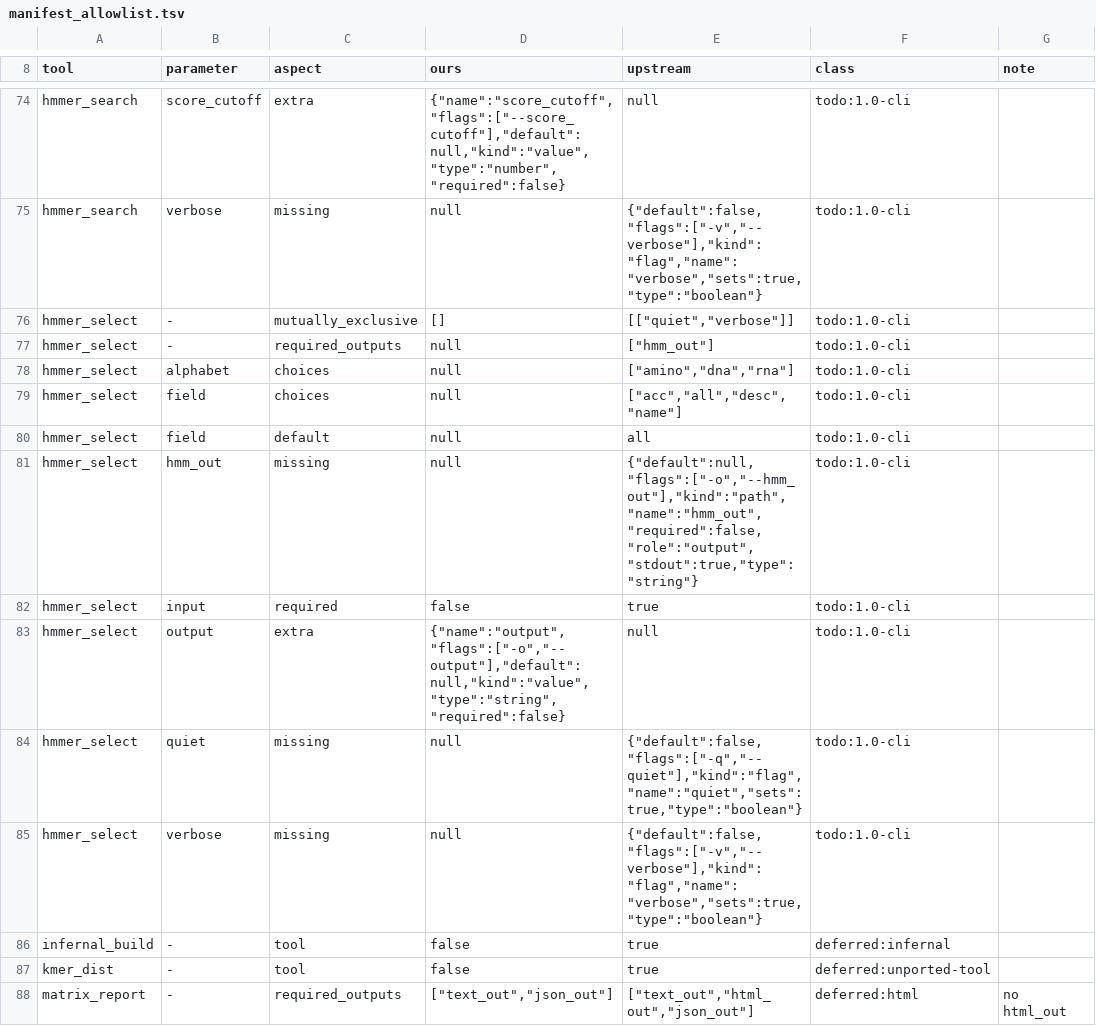
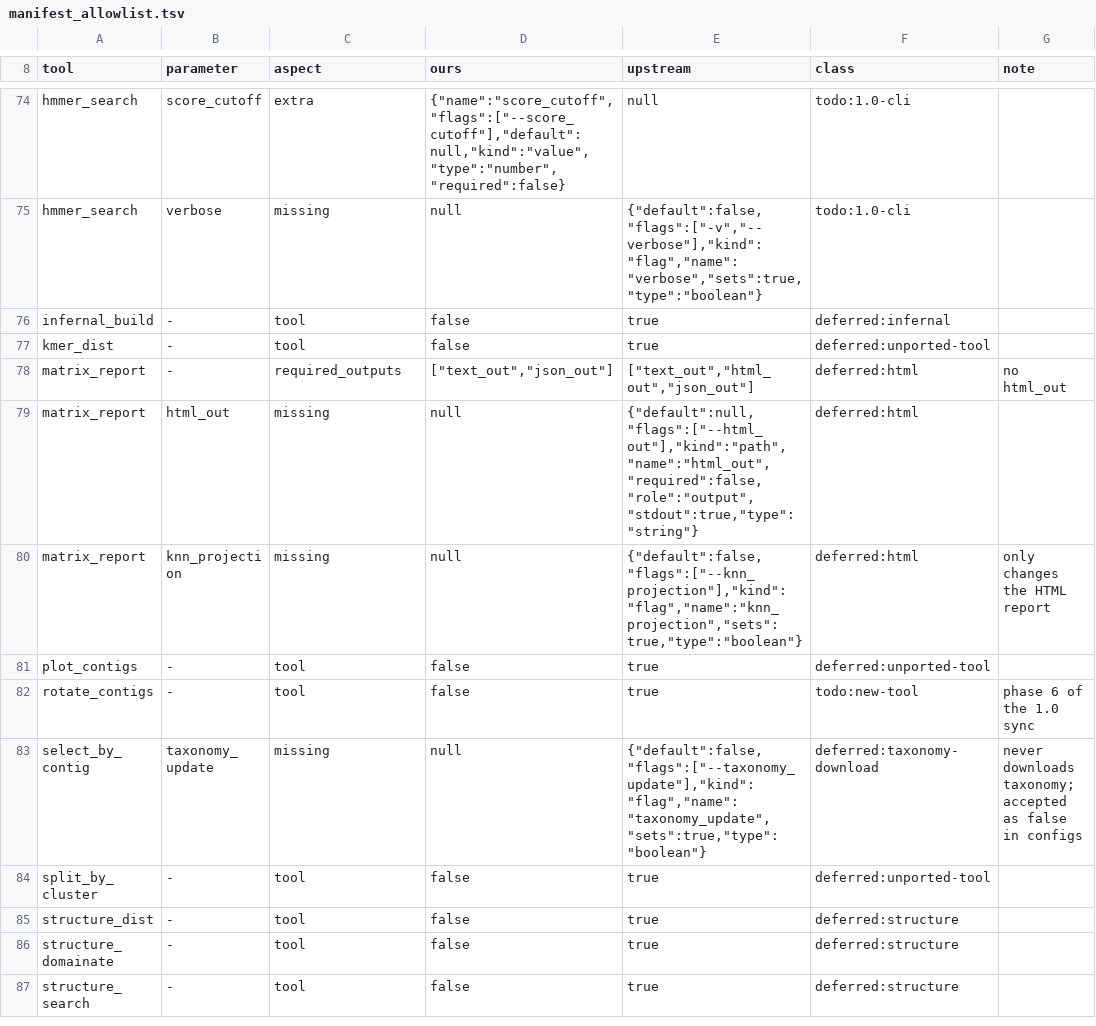
Before and after one commit to nebiolabs/domainatoredux, a TSV file: scripts/parity/manifest_allowlist.tsv, drawn as a sheet; only a part is shown, gaps mark what is left out; the shorter side is filled out with more unchanged rows.

```diff
--- a/scripts/parity/manifest_allowlist.tsv
+++ b/scripts/parity/manifest_allowlist.tsv
@@ -75,12 +75,2 @@ hmmer_search	score_cutoff	extra	{"name":"score_cutoff","flags":["--score_cutoff"
 hmmer_search	verbose	missing	null	{"default":false,"flags":["-v","--verbose"],"kind":"flag","name":"verbose","sets":true,"type":"boolean"}	todo:1.0-cli	
-hmmer_select	-	mutually_exclusive	[]	[["quiet","verbose"]]	todo:1.0-cli	
-hmmer_select	-	required_outputs	null	["hmm_out"]	todo:1.0-cli	
-hmmer_select	alphabet	choices	null	["amino","dna","rna"]	todo:1.0-cli	
-hmmer_select	field	choices	null	["acc","all","desc","name"]	todo:1.0-cli	
-hmmer_select	field	default	null	"all"	todo:1.0-cli	
-hmmer_select	hmm_out	missing	null	{"default":null,"flags":["-o","--hmm_out"],"kind":"path","name":"hmm_out","required":false,"role":"output","stdout":true,"type":"string"}	todo:1.0-cli	
-hmmer_select	input	required	false	true	todo:1.0-cli	
-hmmer_select	output	extra	{"name":"output","flags":["-o","--output"],"default":null,"kind":"value","type":"string","required":false}	null	todo:1.0-cli	
-hmmer_select	quiet	missing	null	{"default":false,"flags":["-q","--quiet"],"kind":"flag","name":"quiet","sets":true,"type":"boolean"}	todo:1.0-cli	
-hmmer_select	verbose	missing	null	{"default":false,"flags":["-v","--verbose"],"kind":"flag","name":"verbose","sets":true,"type":"boolean"}	todo:1.0-cli	
 infernal_build	-	tool	false	true	deferred:infernal	
```
Also changed, not shown: scripts/parity/known_gaps.tsv, 11 other files.
